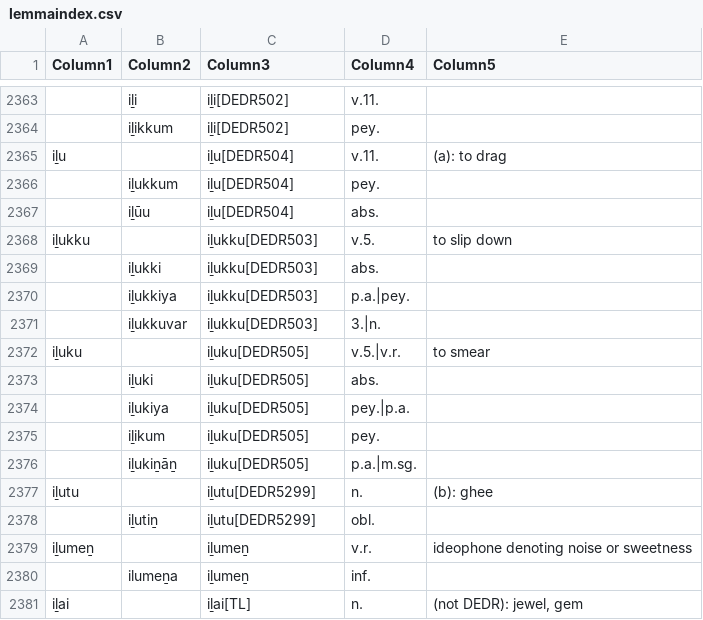
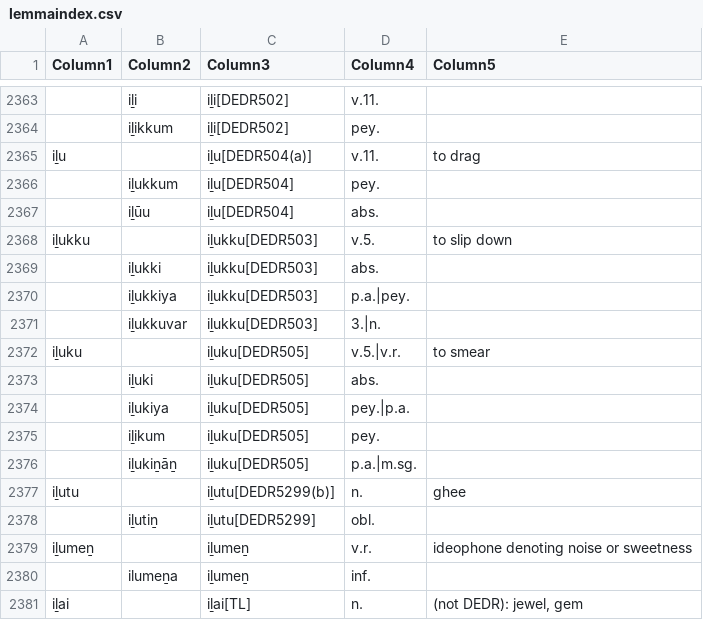
Before and after one commit to UHH-Tamilex/lexicon, a CSV file: lemmaindex.csv, drawn as a sheet; only a part is shown, gaps mark what is left out; the diff names each change by its address in the sheet, - before the commit and + after, or states it on an @@ line.

Commit message:
Update lemmaindex.csv

```diff
--- a/lemmaindex.csv
+++ b/lemmaindex.csv
-C2365 (Column3): iḻu[DEDR504]
+C2365 (Column3): iḻu[DEDR504(a)]
-E2365 (Column5): (a): to drag
+E2365 (Column5): to drag
-C2377 (Column3): iḻutu[DEDR5299]
+C2377 (Column3): iḻutu[DEDR5299(b)]
-E2377 (Column5): (b): ghee
+E2377 (Column5): ghee
```
